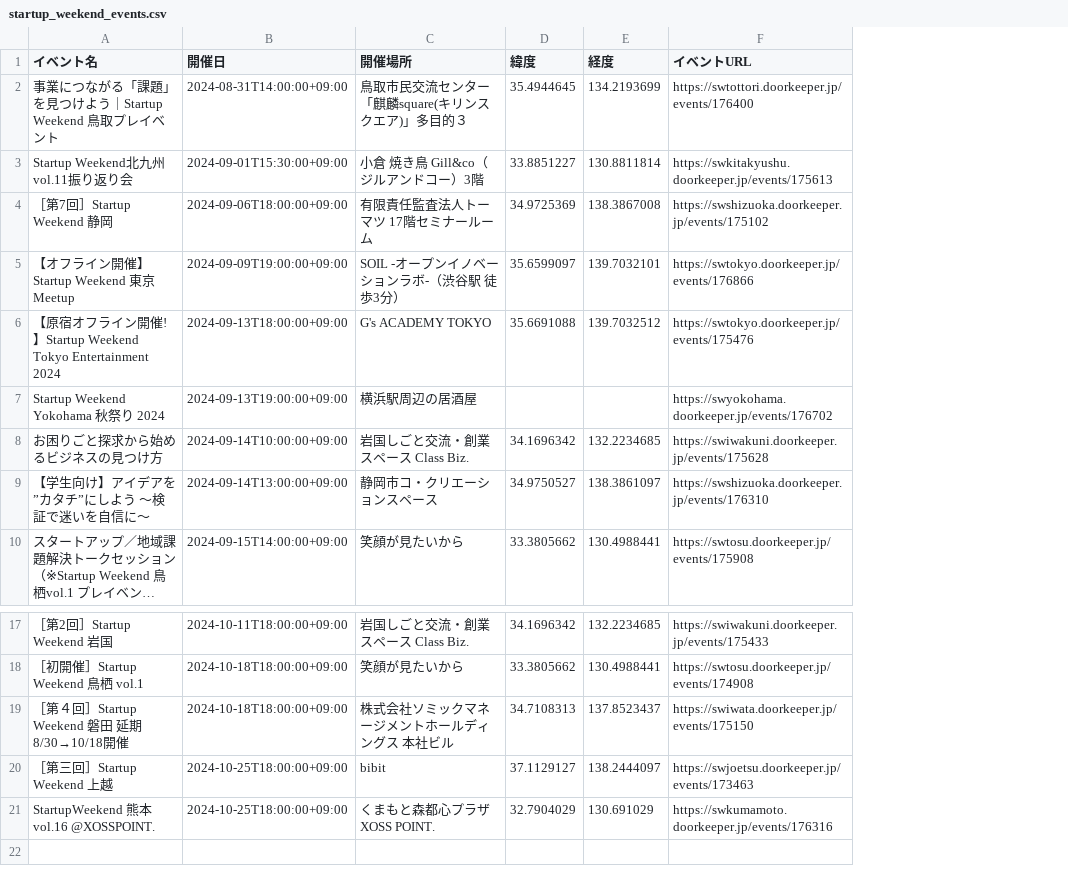
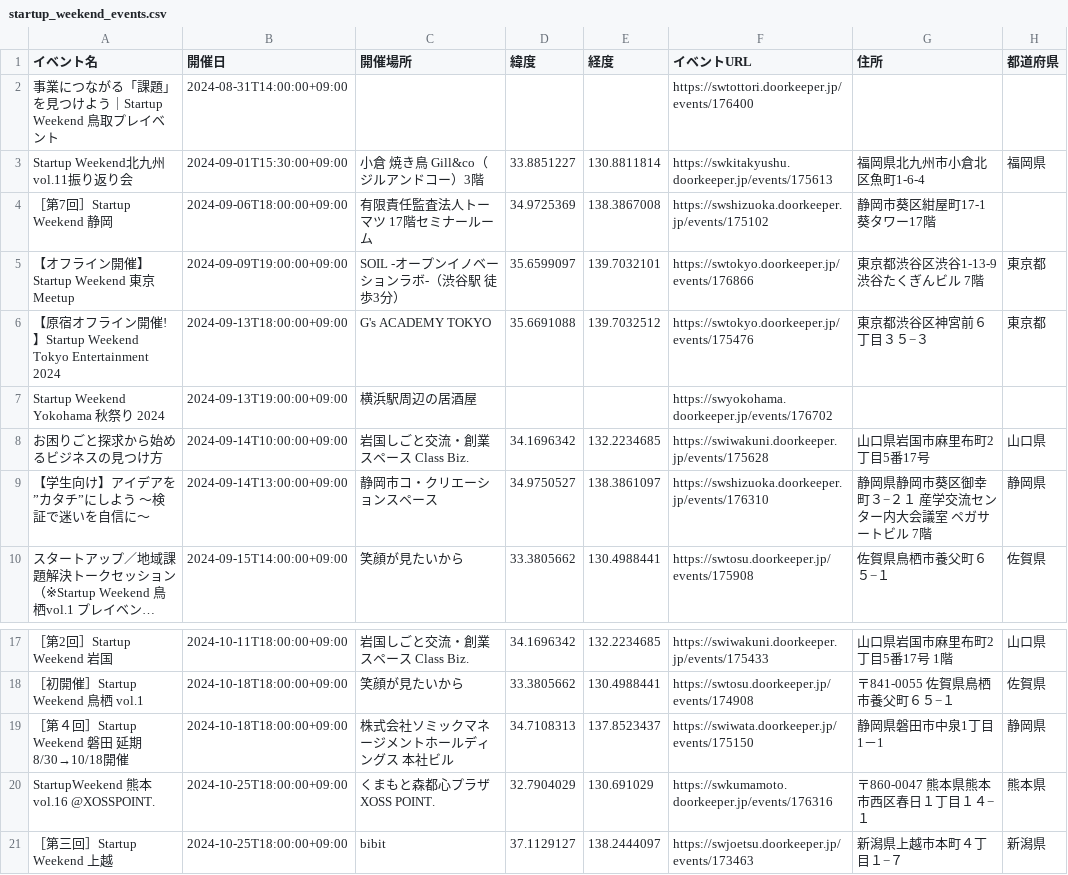
Before and after one commit to hrsano645/swmap-jp, a CSV file: startup_weekend_events.csv, drawn as a sheet; only a part is shown, gaps mark what is left out; long unchanged cells end in …; the diff names each change by its address in the sheet, - before the commit and + after, or states it on an @@ line.

```diff
--- a/startup_weekend_events.csv
+++ b/startup_weekend_events.csv
+column G (住所), rows 3-10: 福岡県北九州市小倉北区魚町1-6-4 | 静岡市葵区紺屋町17-1 葵タワー17階 | 東京都渋谷区渋谷1-13-9 渋谷たくぎんビル 7階 | 東京都渋谷区神宮前６丁目３５−３ |  | 山口県岩国市麻里布町2丁目5番17号 | 静岡県静岡市葵区御幸町３−２１ 産学交流センター内大会議室 ペガサートビル 7階 | 佐賀県鳥栖市養父町６５−１; rows 17-19: 山口県岩国市麻里布町2丁目5番17号 1階 | 〒841-0055 佐賀県鳥栖市養父町６５−１ | 静岡県磐田市中泉1丁目1－1; row 21: 新潟県上越市本町４丁目１−７
+column H (都道府県), rows 3-10: 福岡県 |  | 東京都 | 東京都 |  | 山口県 | 静岡県 | 佐賀県; rows 17-19: 山口県 | 佐賀県 | 静岡県; row 21: 新潟県
-C2 (開催場所): 鳥取市民交流センター「麒麟square(キリンスクエア)」多目的３
+C2 (開催場所): (empty)
-D2 (緯度): 35.4944645
+D2 (緯度): (empty)
-E2 (経度): 134.2193699
+E2 (経度): (empty)
@@ row 21 moved to row 20: StartupWeekend 熊本 vol.16 @XOSSPOINT. @@
```
Also changed, not shown: 2 other files.
